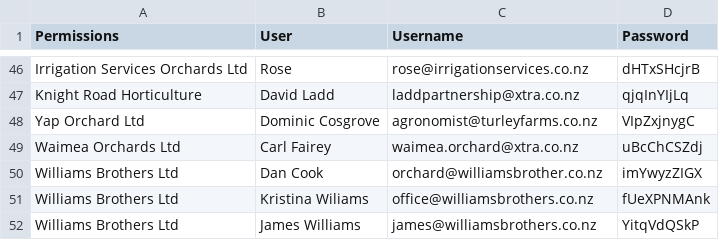
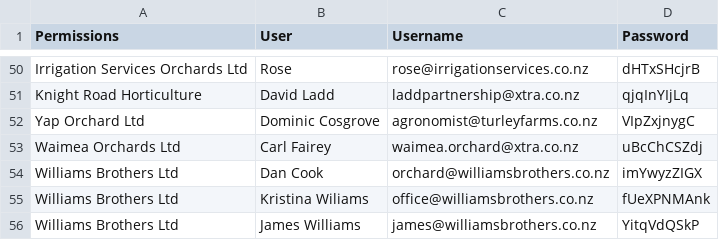
Before and after one commit to sdykes/PostHarvestApp2025, a CSV file: userdb.csv, drawn as a sheet; only a part is shown, gaps mark what is left out; the diff covers the shown part only.

```diff
--- a/userdb.csv
+++ b/userdb.csv
@@ -49,3 +53,3 @@ Yap Orchard Ltd,Dominic Cosgrove,agronomist@turleyfarms.co.nz,VIpZxjnygC
 Waimea Orchards Ltd,Carl Fairey,waimea.orchard@xtra.co.nz,uBcChCSZdj
-Williams Brothers Ltd,Dan Cook,orchard@williamsbrother.co.nz,imYwyzZIGX
+Williams Brothers Ltd,Dan Cook,orchard@williamsbrothers.co.nz,imYwyzZIGX
 Williams Brothers Ltd,Kristina Wiliams,office@williamsbrothers.co.nz,fUeXPNMAnk
```
Also changed, not shown: 8 added rows elsewhere in this file, 1 other file.
